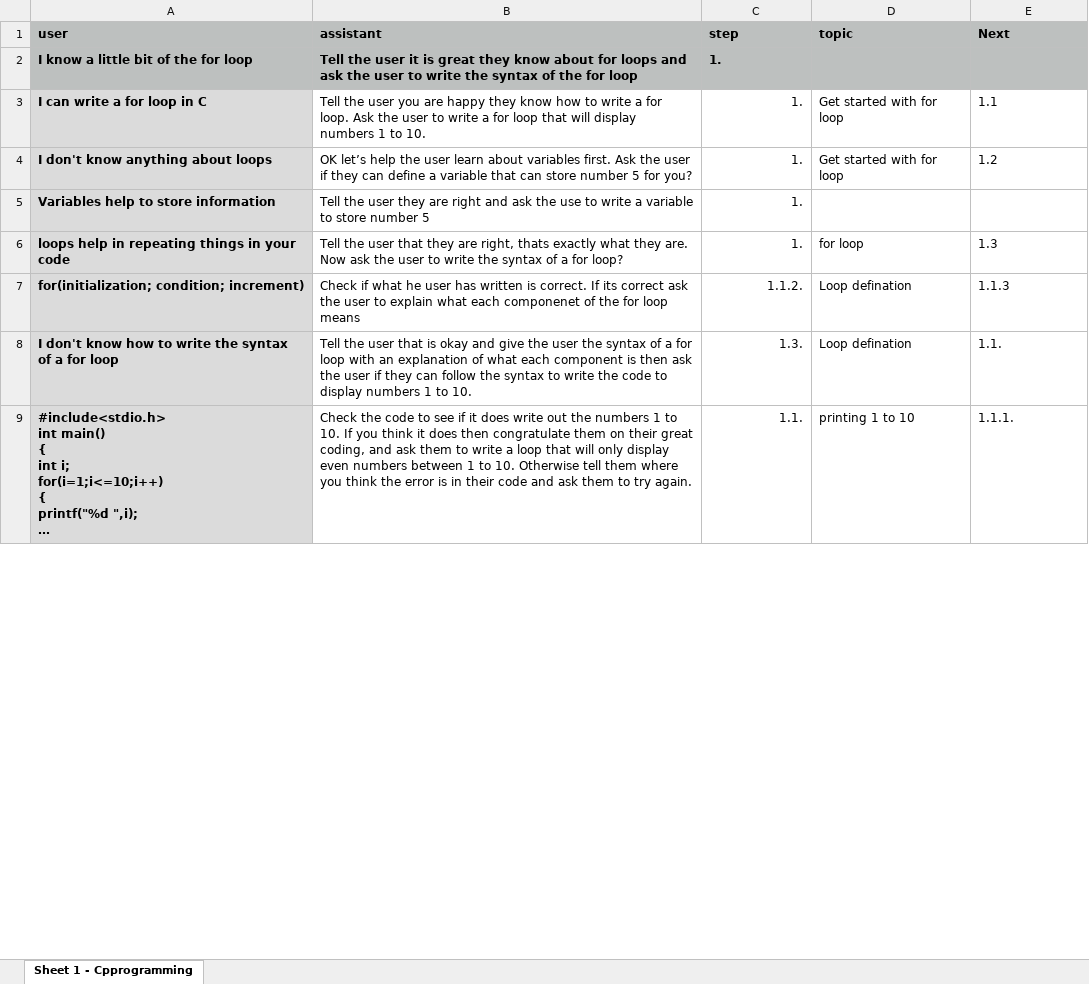
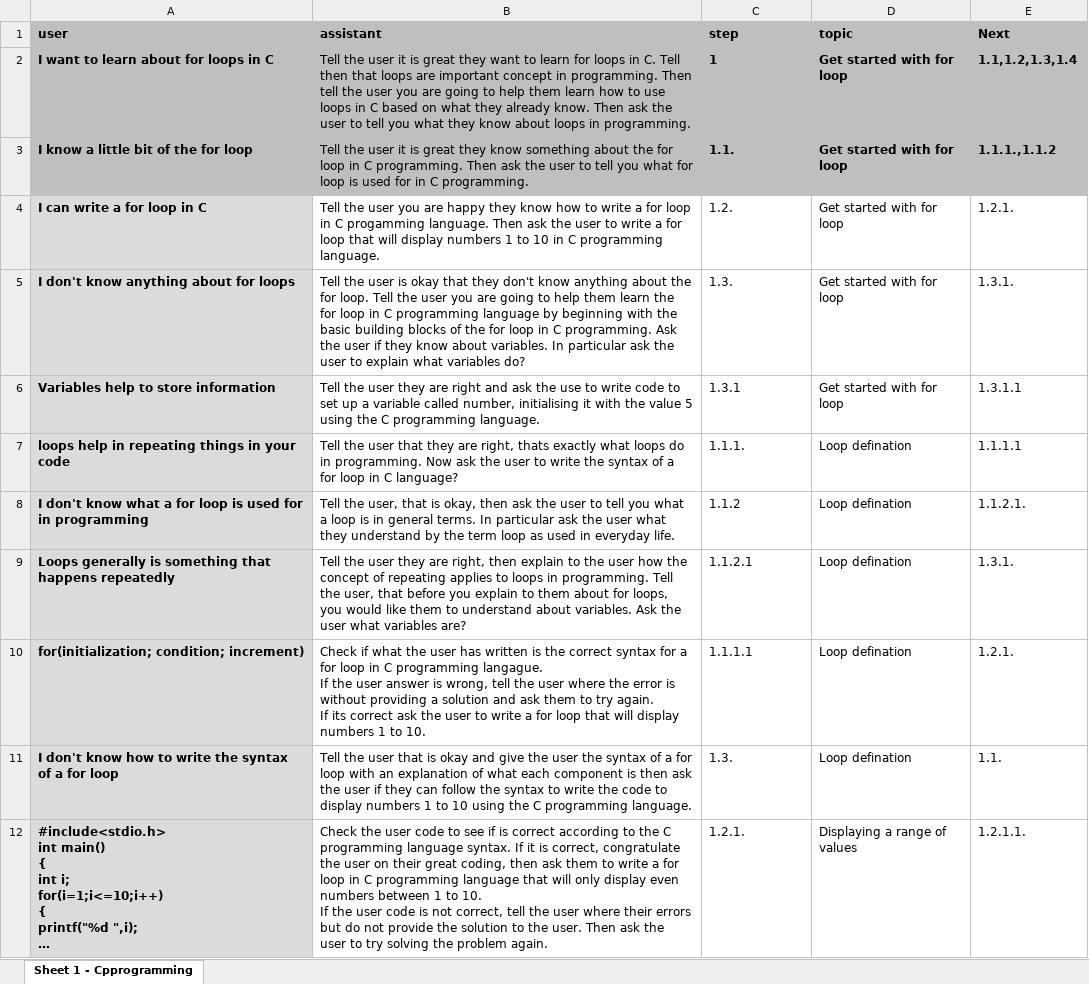
Before and after one commit to soccermatics/twelve-gpt-educational, an Excel workbook: data/describe/LessonTree.xlsx, sheet Sheet 1 - Cpprogramming, drawn as a sheet; only a part is shown; long unchanged cells end in …; values as stored, in another font and other column widths than the file's, no borders; removed rows and columns are numbered as before the commit, all else as after; ↵ is a line break in a cell; the diff covers the shown part only; the diff names each change by its address in the sheet, - before the commit and + after, or states it on an @@ line.

```diff
--- a/data/describe/LessonTree.xlsx (sheet Sheet 1 - Cpprogramming)
+++ b/data/describe/LessonTree.xlsx (sheet Sheet 1 - Cpprogramming)
+row 2: I want to learn about for loops in C | Tell the user it is great they want to learn for loops in C. Tell then that loops are important concept in programming. Then tell the user you are going to help them learn how to use loops in C based on what they already know. Then ask the user to tell you what they know about loops in programming. | 1 | Get started with for loop | 1.1,1.2,1.3,1.4
-B3 (assistant): …they know about for loops and ask the user to write the syntax of the for loop
+B3 (assistant): …they know something about the for loop in C programming. Then ask the user to tell you what for loop is used for in C programming.
-B3 bold: on
+B3 bold: off
-C3 (step): 1.
+C3 (step): 1.1.
-D3 (topic): (empty)
+D3 (topic): Get started with for loop
-E3 (Next): (empty)
+E3 (Next): 1.1.1.,1.1.2
-B4 (assistant): …a for loop. Ask the user to write a for loop that will display numbers 1 to 10.
+B4 (assistant): …a for loop in C progamming language. Then ask the user to write a for loop that will display numbers 1 to 10 in C programming language.
-C4 (step): 1.
+C4 (step): 1.2.
-C4 alignment: right
+C4 alignment: left
-E4 (Next): 1.1
+E4 (Next): 1.2.1.
-row 4: I don't know anything about loops | OK let’s help the user learn about variables first. Ask the user if they can define a variable that can store number 5 for you? | 1. | Get started with for loop | 1.2
+row 5: I don't know anything about for loops | Tell the user is okay that they don't know anything about the for loop. Tell the user you are going to help them learn the for loop in C programming language by beginning with the basic building blocks of the for loop in C programming. Ask the user if they know about variables. In particular ask the user to explain what variables do? | 1.3. | Get started with for loop | 1.3.1.
-B6 (assistant): …to write a variable to store number 5
+B6 (assistant): …to write code to set up a variable called number, initialising it with the value 5 using the C programming language.
-C6 (step): 1.
+C6 (step): 1.3.1
-C6:C7 alignment: right
+C6:C7 alignment: left
-D6 (topic): (empty)
+D6 (topic): Get started with for loop
-E6 (Next): (empty)
+E6 (Next): 1.3.1.1
-B7 (assistant): …exactly what they are. Now ask the user to write the syntax of a for loop?
+B7 (assistant): …exactly what loops do in programming. Now ask the user to write the syntax of a for loop in C language?
-C7 (step): 1.
+C7 (step): 1.1.1.
-D7 (topic): for loop
+D7 (topic): Loop defination
-E7 (Next): 1.3
+E7 (Next): 1.1.1.1
+row 8: I don't know what a for loop is used for in programming | Tell the user, that is okay, then ask the user to tell you what a loop is in general terms. In particular ask the user what they understand by the term loop as used in everyday life. | 1.1.2 | Loop defination | 1.1.2.1.
+row 9: Loops generally is something that happens repeatedly | Tell the user they are right, then explain to the user how the concept of repeating applies to loops in programming. Tell the user, that before you explain to them about for loops, you would like them to understand about variables. Ask the user what variables are? | 1.1.2.1 | Loop defination | 1.3.1.
-B10 (assistant): …if what he user has written is correct. If its correct ask the user to explain what each componenet of the for loop means
+B10 (assistant): …if what the user has written is the correct syntax for a for loop in C programming langague. ↵ If the user answer is wrong, tell the user where the error is without providing a solution and ask them to try again. ↵ If its correct ask the user to write a for loop that will display numbers 1 to 10.
-C10 (step): 1.1.2.
+C10 (step): 1.1.1.1
-C10:C12 alignment: right
+C10:C12 alignment: left
-E10 (Next): 1.1.3
+E10 (Next): 1.2.1.
-B11 (assistant): …1 to 10.
+B11 (assistant): …1 to 10 using the C programming language.
-B12 (assistant): Check the code to see if it does write out the numbers 1 to 10. If you think it does then congratulate them on their great coding, and ask them to write a loop that will only display even numbers between 1 to 10. Otherwise tell them where you think the error is in their code and ask them to try again.
+B12 (assistant): Check the user code to see if is correct according to the C programming language syntax. If it is correct, congratulate the user on their great coding, then ask them to write a for loop in C programming language that will only display even numbers between 1 to 10. ↵ If the user code is not correct, tell the user where their errors but do not provide the solution to the user. Then ask the user to try solving the problem again.
-C12 (step): 1.1.
+C12 (step): 1.2.1.
-D12 (topic): printing 1 to 10
+D12 (topic): Displaying a range of values
-E12 (Next): 1.1.1.
+E12 (Next): 1.2.1.1.
```
Also changed, not shown: 1 added row, 25 edited cells and cell formats elsewhere in this sheet, 9 other files.
